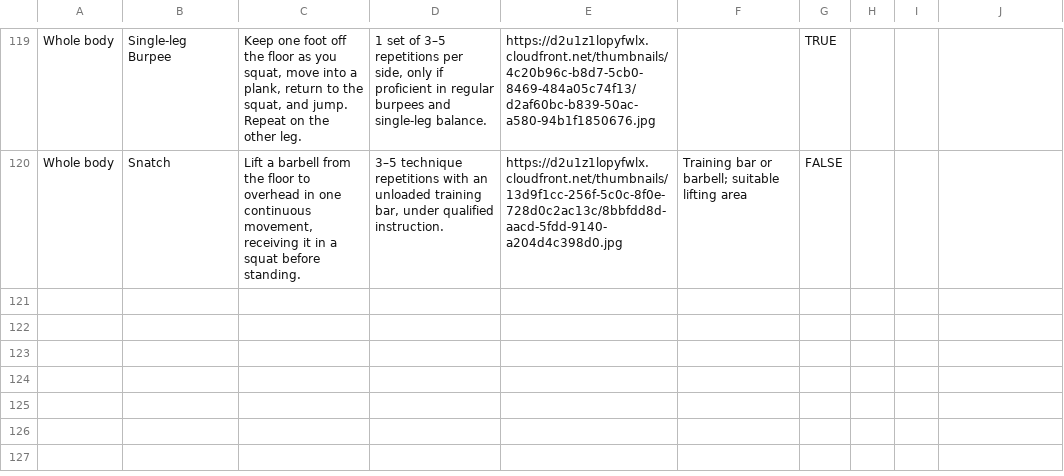
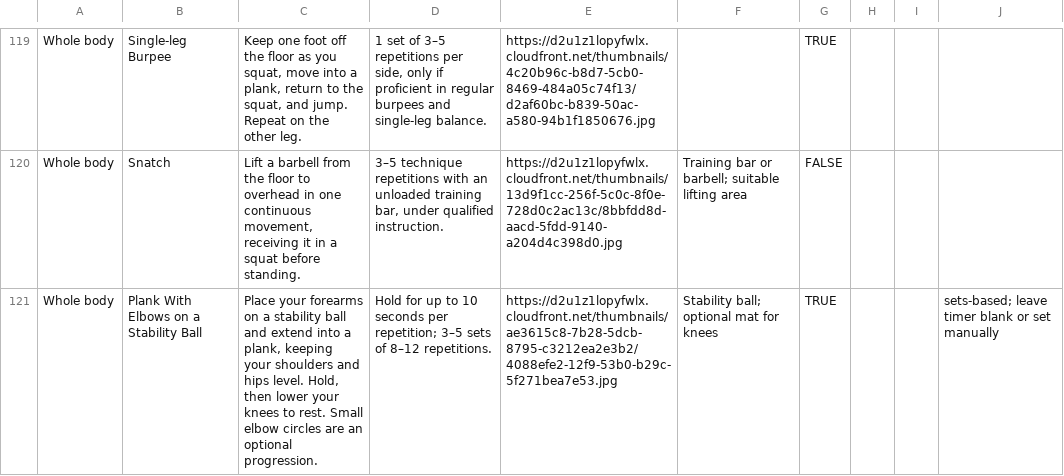
Before and after one commit to chatasweetie/workout-tracker, a CSV file: data/strength.csv, drawn as a sheet; only a part is shown, gaps mark what is left out; the diff names each change by its address in the sheet, - before the commit and + after, or states it on an @@ line.

```diff
--- a/data/strength.csv
+++ b/data/strength.csv
+row 121: Whole body | Plank With Elbows on a Stability Ball | Place your forearms on a stability ball and extend into a plank, keeping your shoulders and hips level. Hold, then lower your knees to rest. Small elbow circles are an optional progression. | Hold for up to 10 seconds per repetition; 3–5 sets of 8–12 repetitions. | https://d2u1z1lopyfwlx.cloudfront.net/thumbnails/ae3615c8-7b28-5dcb-8795-c3212ea2e3b2/4088efe2-12f9-53b0-b29c-5f271bea7e53.jpg | Stability ball; optional mat for knees | TRUE |  |  | sets-based; leave timer blank or set manually
```
Also changed, not shown: data/stretch.csv, 10 other files.
